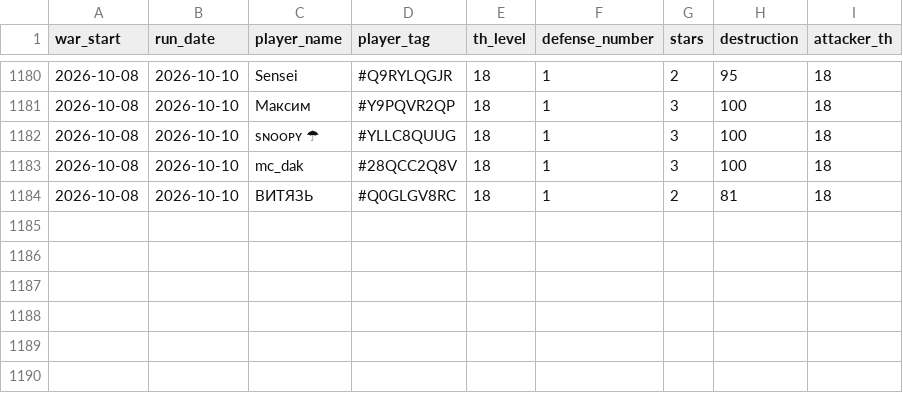
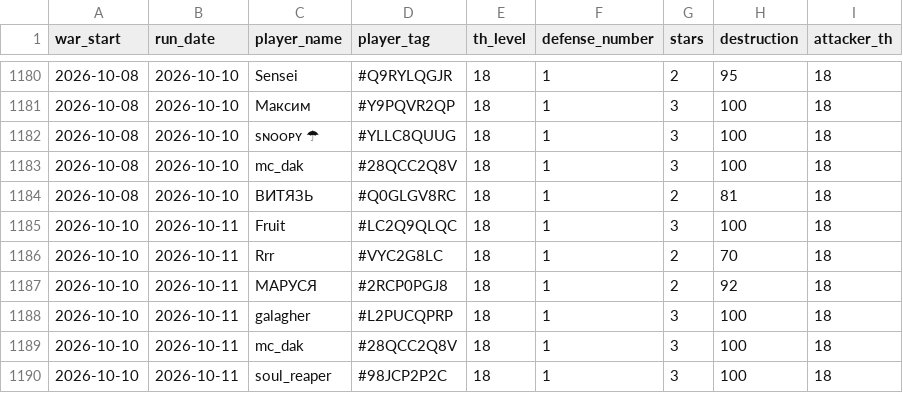
Before and after one commit to irisMoonwhisper/clash-of-clansh-scripts, a CSV file: war_defenses.csv, drawn as a sheet; only a part is shown, gaps mark what is left out; the diff names each change by its address in the sheet, - before the commit and + after, or states it on an @@ line.

```diff
--- a/war_defenses.csv
+++ b/war_defenses.csv
+row 1185: 2026-10-10 | 2026-10-11 | Fruit | #LC2Q9QLQC | 18 | 1 | 3 | 100 | 18
+row 1186: 2026-10-10 | 2026-10-11 | Rrr | #VYC2G8LC | 18 | 1 | 2 | 70 | 18
+row 1187: 2026-10-10 | 2026-10-11 | МАРУСЯ | #2RCP0PGJ8 | 18 | 1 | 2 | 92 | 18
+row 1188: 2026-10-10 | 2026-10-11 | galagher | #L2PUCQPRP | 18 | 1 | 3 | 100 | 18
+row 1189: 2026-10-10 | 2026-10-11 | mc_dak | #28QCC2Q8V | 18 | 1 | 3 | 100 | 18
+row 1190: 2026-10-10 | 2026-10-11 | soul_reaper | #98JCP2P2C | 18 | 1 | 3 | 100 | 18
```
Also changed, not shown: war_attacks.csv.
